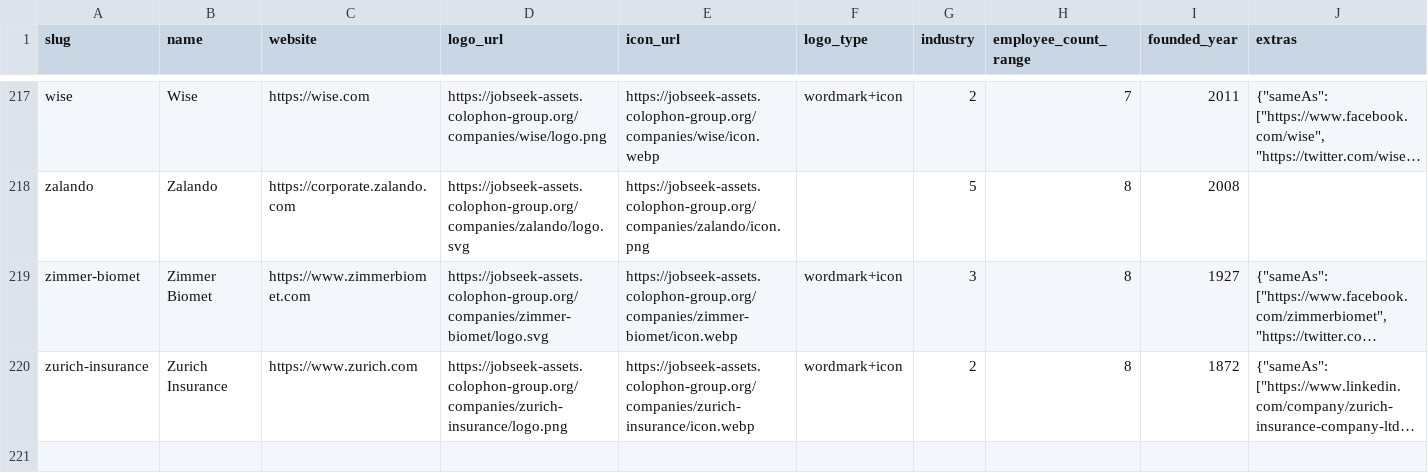
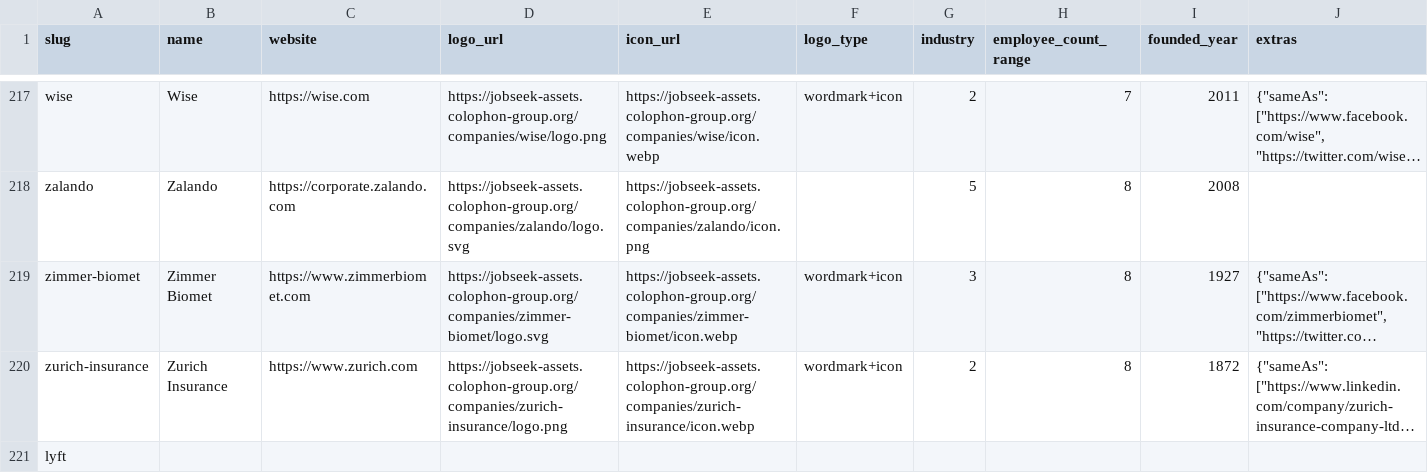
Before and after one commit to cclts/jobseek, a CSV file: apps/crawler/data/companies.csv, drawn as a sheet; only a part is shown, gaps mark what is left out; long unchanged cells end in …; the diff names each change by its address in the sheet, - before the commit and + after, or states it on an @@ line.

```diff
--- a/apps/crawler/data/companies.csv
+++ b/apps/crawler/data/companies.csv
+row 221: lyft
```
